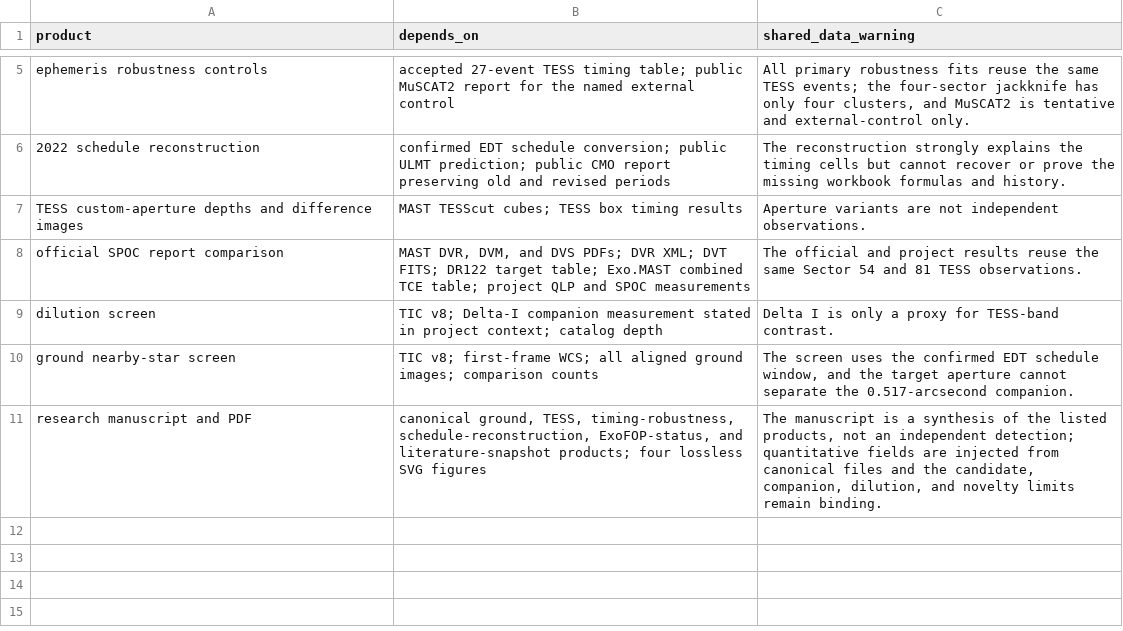
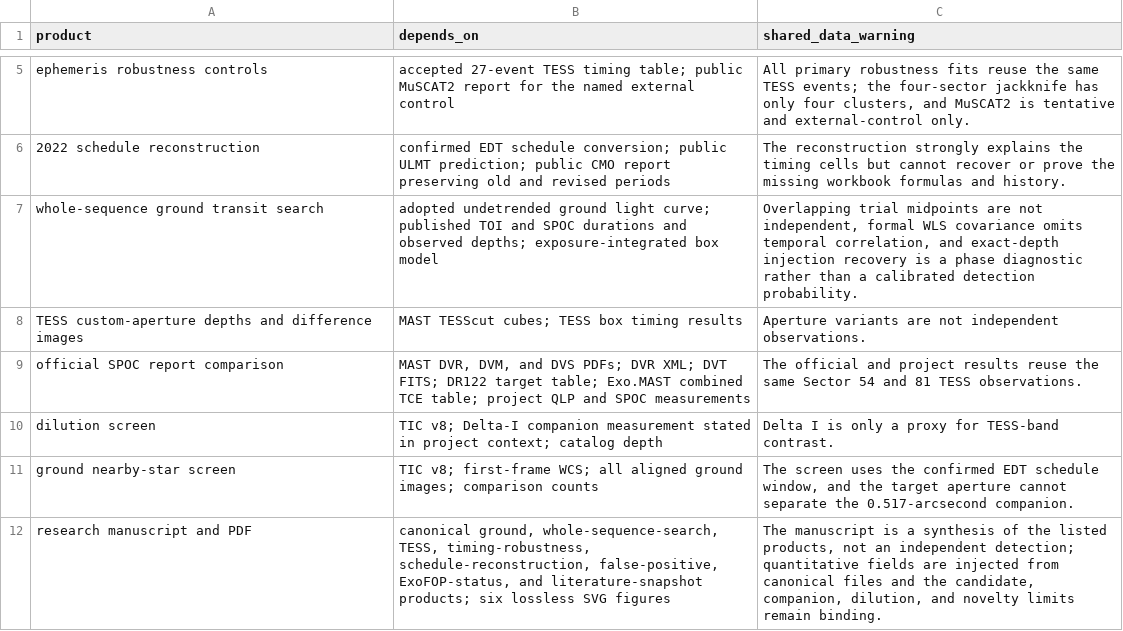
Before and after one commit to mason-cao/nasa-tess-exoplanet-analysis, a CSV file: outputs/toi3505_research_record/measurement_dependence.csv, drawn as a sheet; only a part is shown, gaps mark what is left out.

```diff
--- a/outputs/toi3505_research_record/measurement_dependence.csv
+++ b/outputs/toi3505_research_record/measurement_dependence.csv
@@ -6,2 +6,3 @@ ephemeris robustness controls,accepted 27-event TESS timing table; public MuSCAT
 2022 schedule reconstruction,confirmed EDT schedule conversion; public ULMT prediction; public CMO report preserving old and revised periods,The reconstruction strongly explains the timing cells but cannot recover or prove the missing workbook formulas and history.
+whole-sequence ground transit search,adopted undetrended ground light curve; published TOI and SPOC durations and observed depths; exposure-integrated box model,"Overlapping trial midpoints are not independent, formal WLS covariance omits temporal correlation, and exact-depth injection recovery is a phase diagnostic rather than a calibrated detection probability."
 TESS custom-aperture depths and difference images,MAST TESScut cubes; TESS box timing results,Aperture variants are not independent observations.
@@ -10,2 +11,2 @@ dilution screen,TIC v8; Delta-I companion measurement stated in project context;
 ground nearby-star screen,TIC v8; first-frame WCS; all aligned ground images; comparison counts,"The screen uses the confirmed EDT schedule window, and the target aperture cannot separate the 0.517-arcsecond companion."
-research manuscript and PDF,"canonical ground, TESS, timing-robustness, schedule-reconstruction, ExoFOP-status, and literature-snapshot products; four lossless SVG figures","The manuscript is a synthesis of the listed products, not an independent detection; quantitative fields are injected from canonical files and the candidate, companion, dilution, and novelty limits remain binding."
+research manuscript and PDF,"canonical ground, whole-sequence-search, TESS, timing-robustness, schedule-reconstruction, false-positive, ExoFOP-status, and literature-snapshot products; six lossless SVG figures","The manuscript is a synthesis of the listed products, not an independent detection; quantitative fields are injected from canonical files and the candidate, companion, dilution, and novelty limits remain binding."
```
Also changed, not shown: outputs/toi3505_research_record/claim_evidence.csv, outputs/toi3505_research_record/decision_log.csv, 28 other files.
